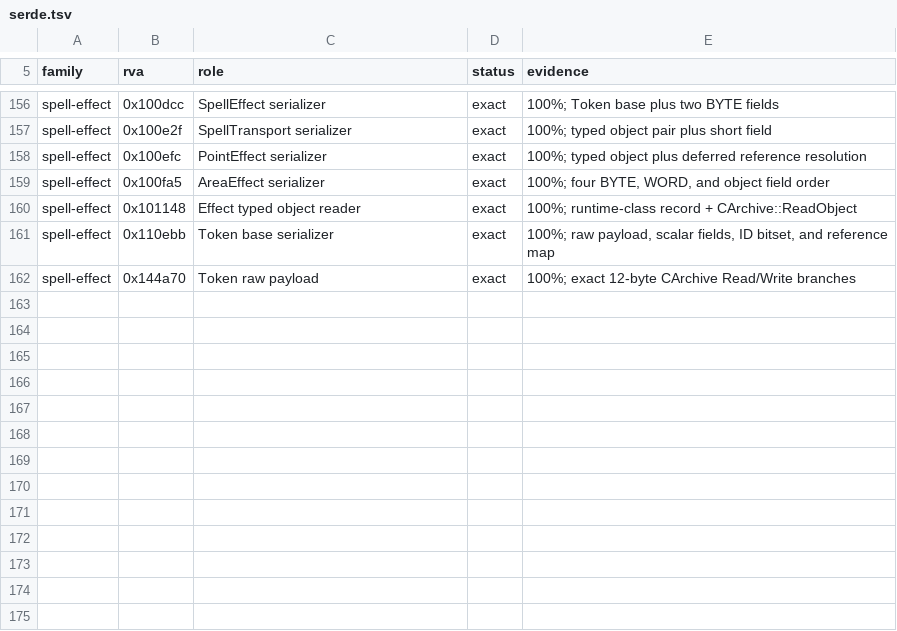
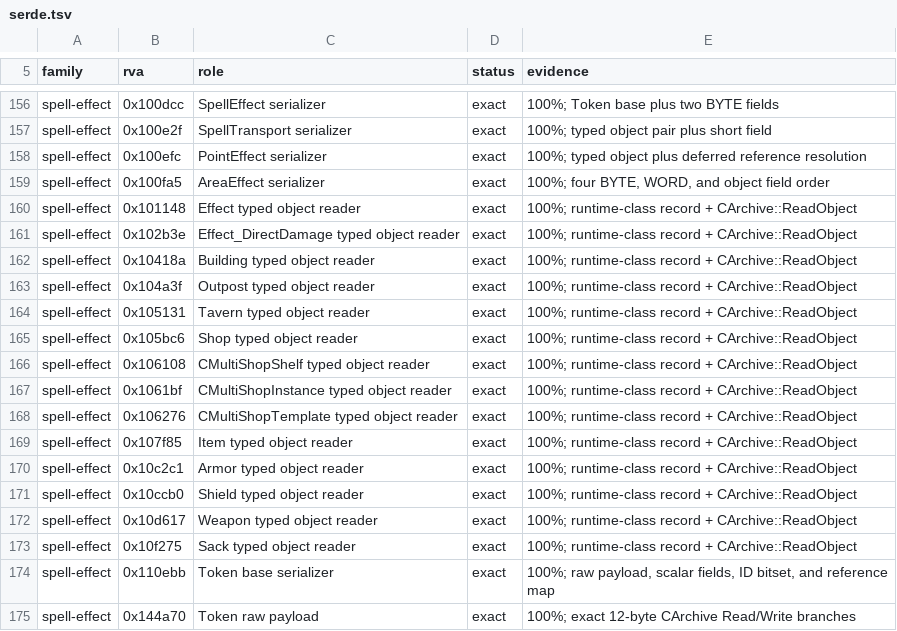
Before and after one commit to sushi-shi/rom1-decomp, a TSV file: config/retail/serde.tsv, drawn as a sheet; only a part is shown, gaps mark what is left out.

```diff
--- a/config/retail/serde.tsv
+++ b/config/retail/serde.tsv
@@ -160,2 +160,15 @@ spell-effect	0x100fa5	AreaEffect serializer	exact	100%; four BYTE, WORD, and obj
 spell-effect	0x101148	Effect typed object reader	exact	100%; runtime-class record + CArchive::ReadObject
+spell-effect	0x102b3e	Effect_DirectDamage typed object reader	exact	100%; runtime-class record + CArchive::ReadObject
+spell-effect	0x10418a	Building typed object reader	exact	100%; runtime-class record + CArchive::ReadObject
+spell-effect	0x104a3f	Outpost typed object reader	exact	100%; runtime-class record + CArchive::ReadObject
+spell-effect	0x105131	Tavern typed object reader	exact	100%; runtime-class record + CArchive::ReadObject
+spell-effect	0x105bc6	Shop typed object reader	exact	100%; runtime-class record + CArchive::ReadObject
+spell-effect	0x106108	CMultiShopShelf typed object reader	exact	100%; runtime-class record + CArchive::ReadObject
+spell-effect	0x1061bf	CMultiShopInstance typed object reader	exact	100%; runtime-class record + CArchive::ReadObject
+spell-effect	0x106276	CMultiShopTemplate typed object reader	exact	100%; runtime-class record + CArchive::ReadObject
+spell-effect	0x107f85	Item typed object reader	exact	100%; runtime-class record + CArchive::ReadObject
+spell-effect	0x10c2c1	Armor typed object reader	exact	100%; runtime-class record + CArchive::ReadObject
+spell-effect	0x10ccb0	Shield typed object reader	exact	100%; runtime-class record + CArchive::ReadObject
+spell-effect	0x10d617	Weapon typed object reader	exact	100%; runtime-class record + CArchive::ReadObject
+spell-effect	0x10f275	Sack typed object reader	exact	100%; runtime-class record + CArchive::ReadObject
 spell-effect	0x110ebb	Token base serializer	exact	100%; raw payload, scalar fields, ID bitset, and reference map
```
Also changed, not shown: config/gruntz_parity.tsv, config/match_baseline.tsv, 6 other files.
